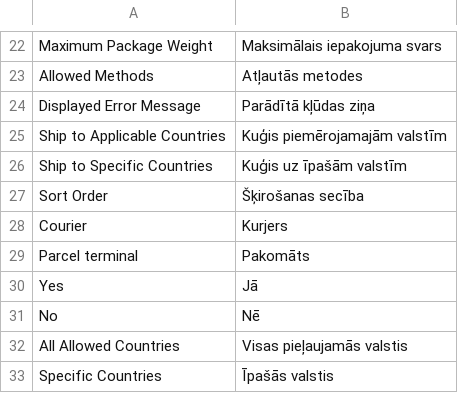
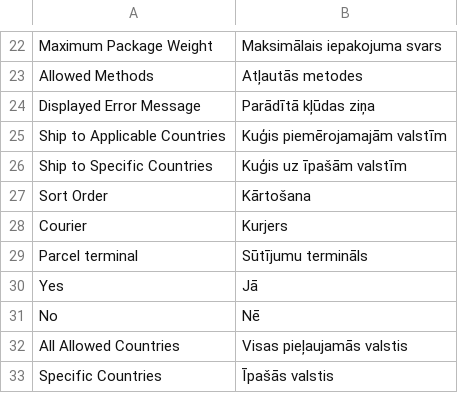
Before and after one commit to mijora/omniva-magento-1.9, a CSV file: app/locale/lv_LV/Omnivalt_Shipping.csv, drawn as a sheet; only a part is shown, gaps mark what is left out; the diff covers the shown part only.

```diff
--- a/app/locale/lv_LV/Omnivalt_Shipping.csv
+++ b/app/locale/lv_LV/Omnivalt_Shipping.csv
@@ -26,5 +26,5 @@
 "Ship to Specific Countries","Kuģis uz īpašām valstīm"
-"Sort Order","Šķirošanas secība"
+"Sort Order","Kārtošana"
 "Courier","Kurjers"
-"Parcel terminal","Pakomāts"
+"Parcel terminal","Sūtījumu termināls"
 "Yes","Jā"
```
Also changed, not shown: 8 added rows and 10 edited cells elsewhere in this file, app/locale/et_EE/Omnivalt_Shipping.csv, app/locale/lt_LT/Omnivalt_Shipping.csv.
